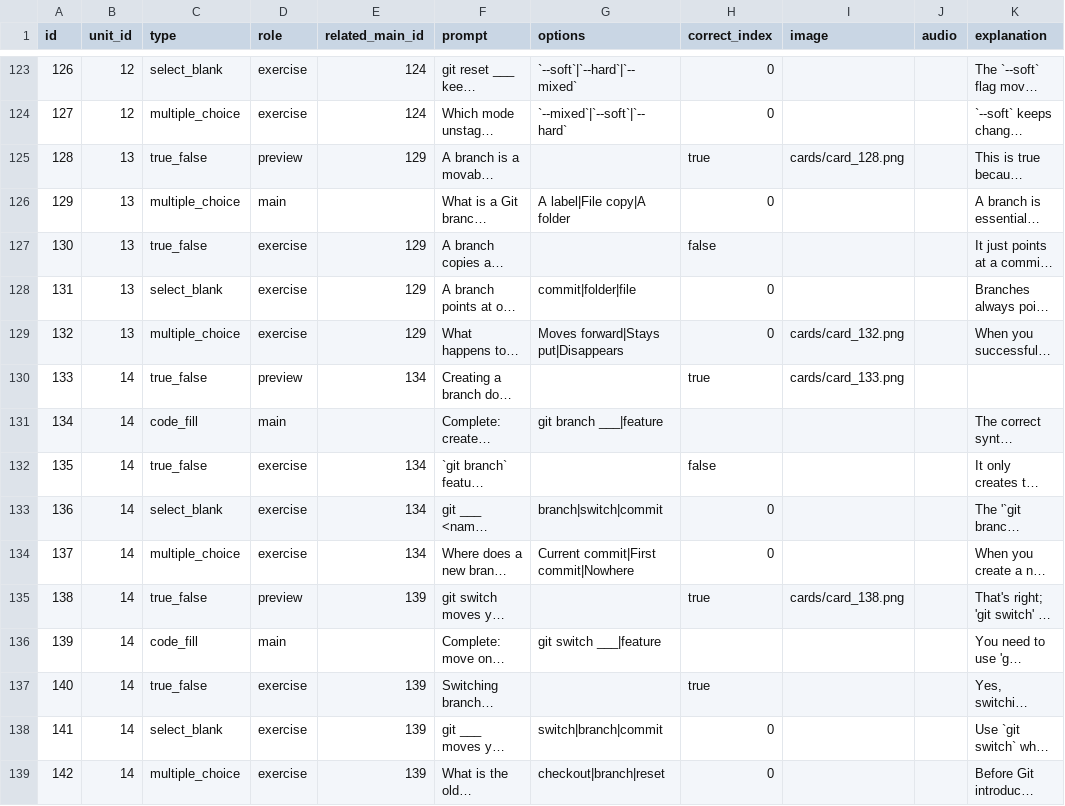
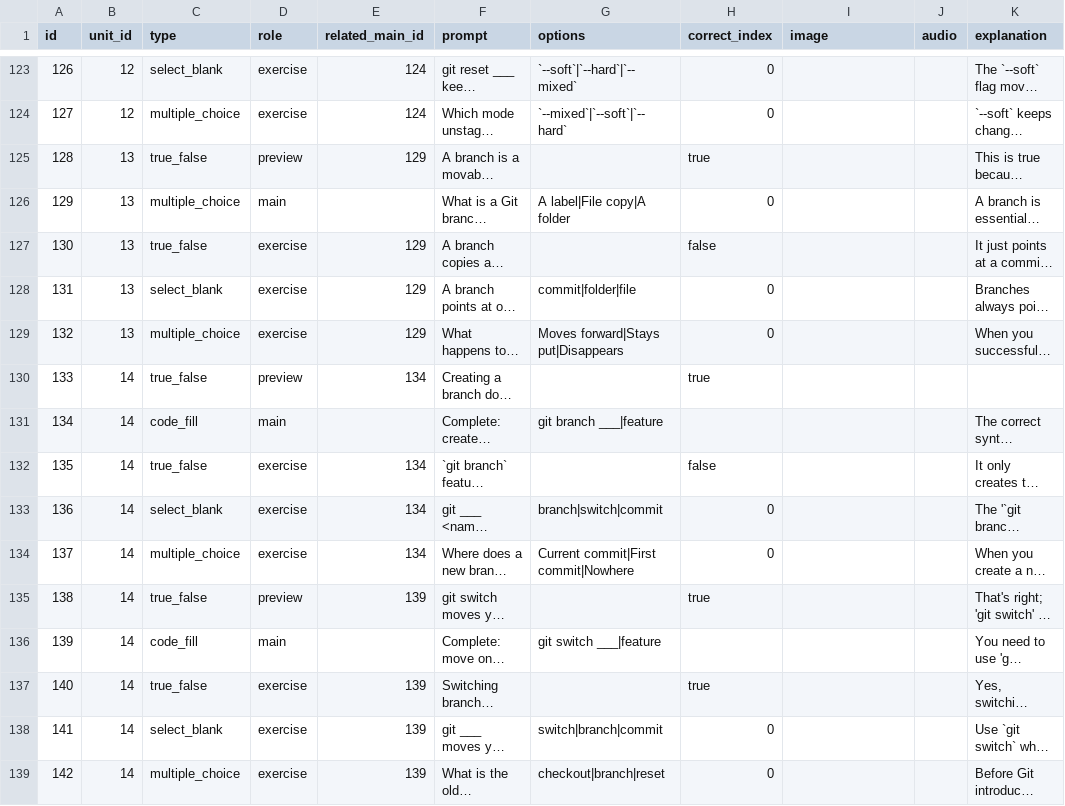
Before and after one commit to yaaddi-courses/git, a CSV file: source/cards.csv, drawn as a sheet; only a part is shown, gaps mark what is left out; long unchanged cells end in …; the diff covers the shown part only; the diff names each change by its address in the sheet, - before the commit and + after, or states it on an @@ line.

Commit message:
Remove card images flagged as irrelevant by the image_relevance review check

```diff
--- a/source/cards.csv
+++ b/source/cards.csv
-I125 (image): cards/card_128.png
+I125 (image): (empty)
-I129 (image): cards/card_132.png
+I129 (image): (empty)
-I130 (image): cards/card_133.png
+I130 (image): (empty)
-I135 (image): cards/card_138.png
+I135 (image): (empty)
```
Also changed, not shown: 57 edited cells elsewhere in this file.
